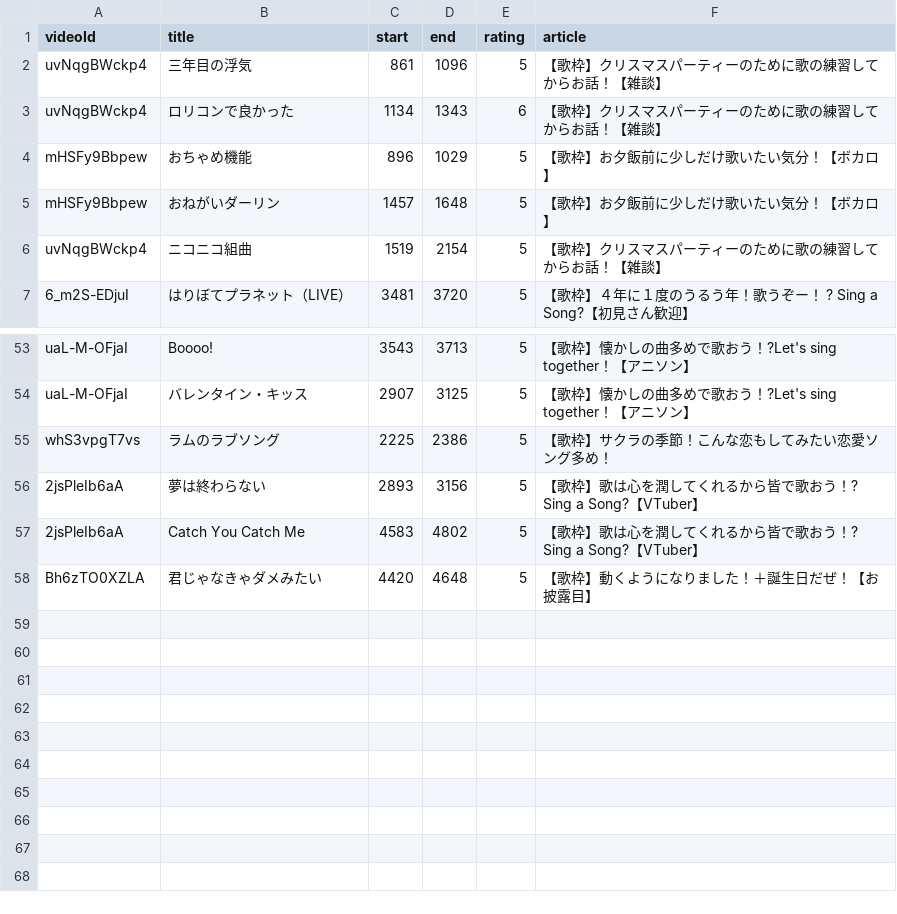
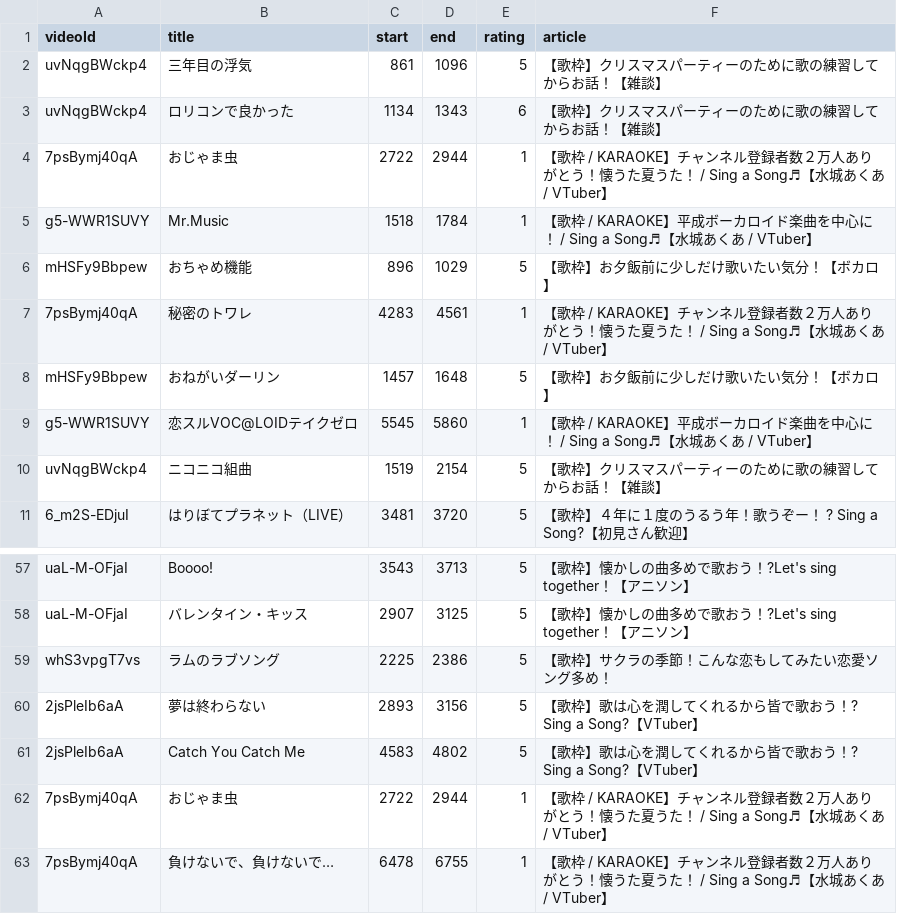
Before and after one commit to georgekumakuma/utawakuwaku, a CSV file: utawakuwaku_playlist_default.csv, drawn as a sheet; only a part is shown, gaps mark what is left out.

Commit message:
playlist add

```diff
--- a/utawakuwaku_playlist_default.csv
+++ b/utawakuwaku_playlist_default.csv
@@ -3,4 +3,8 @@ uvNqgBWckp4,三年目の浮気,861,1096,5,【歌枠】クリスマスパーテ
 uvNqgBWckp4,ロリコンで良かった,1134,1343,6,【歌枠】クリスマスパーティーのために歌の練習してからお話！【雑談】
+7psBymj40qA,おじゃま虫,2722,2944,1,【歌枠 / KARAOKE】チャンネル登録者数２万人ありがとう！懐うた夏うた！ / Sing a Song♬【水城あくあ / VTuber】
+g5-WWR1SUVY,Mr.Music,1518,1784,1,【歌枠 / KARAOKE】平成ボーカロイド楽曲を中心に！ / Sing a Song♬【水城あくあ / VTuber】
 mHSFy9Bbpew,おちゃめ機能,896,1029,5,【歌枠】お夕飯前に少しだけ歌いたい気分！【ボカロ】
+7psBymj40qA,秘密のトワレ,4283,4561,1,【歌枠 / KARAOKE】チャンネル登録者数２万人ありがとう！懐うた夏うた！ / Sing a Song♬【水城あくあ / VTuber】
 mHSFy9Bbpew,おねがいダーリン,1457,1648,5,【歌枠】お夕飯前に少しだけ歌いたい気分！【ボカロ】
+g5-WWR1SUVY,恋スルVOC@LOIDテイクゼロ,5545,5860,1,【歌枠 / KARAOKE】平成ボーカロイド楽曲を中心に！ / Sing a Song♬【水城あくあ / VTuber】
 uvNqgBWckp4,ニコニコ組曲,1519,2154,5,【歌枠】クリスマスパーティーのために歌の練習してからお話！【雑談】
@@ -57,2 +61,3 @@ whS3vpgT7vs,ラムのラブソング,2225,2386,5,【歌枠】サクラの季節
 2jsPleIb6aA,Catch You Catch Me,4583,4802,5,【歌枠】歌は心を潤してくれるから皆で歌おう！? Sing a Song?【VTuber】
-Bh6zTO0XZLA,君じゃなきゃダメみたい,4420,4648,5,【歌枠】動くようになりました！＋誕生日だぜ！【お披露目】
+7psBymj40qA,おじゃま虫,2722,2944,1,【歌枠 / KARAOKE】チャンネル登録者数２万人ありがとう！懐うた夏うた！ / Sing a Song♬【水城あくあ / VTuber】
+7psBymj40qA,負けないで、負けないで…,6478,6755,1,【歌枠 / KARAOKE】チャンネル登録者数２万人ありがとう！懐うた夏うた！ / Sing a Song♬【水城あくあ / VTuber】
```
Also changed, not shown: 1 other file.
